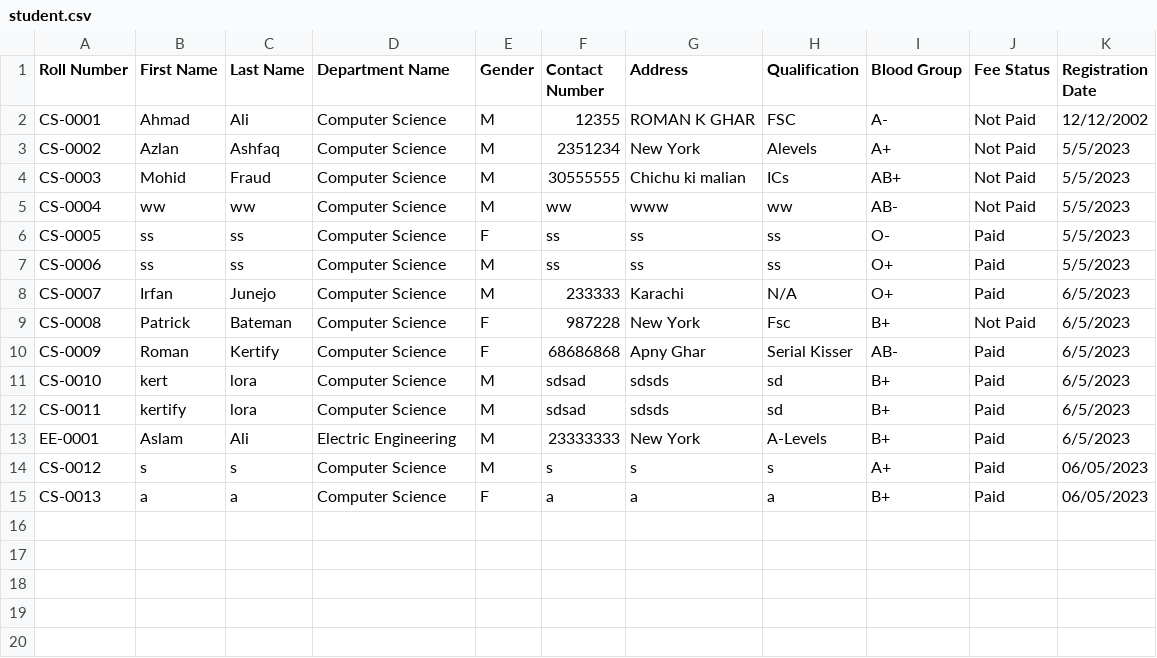
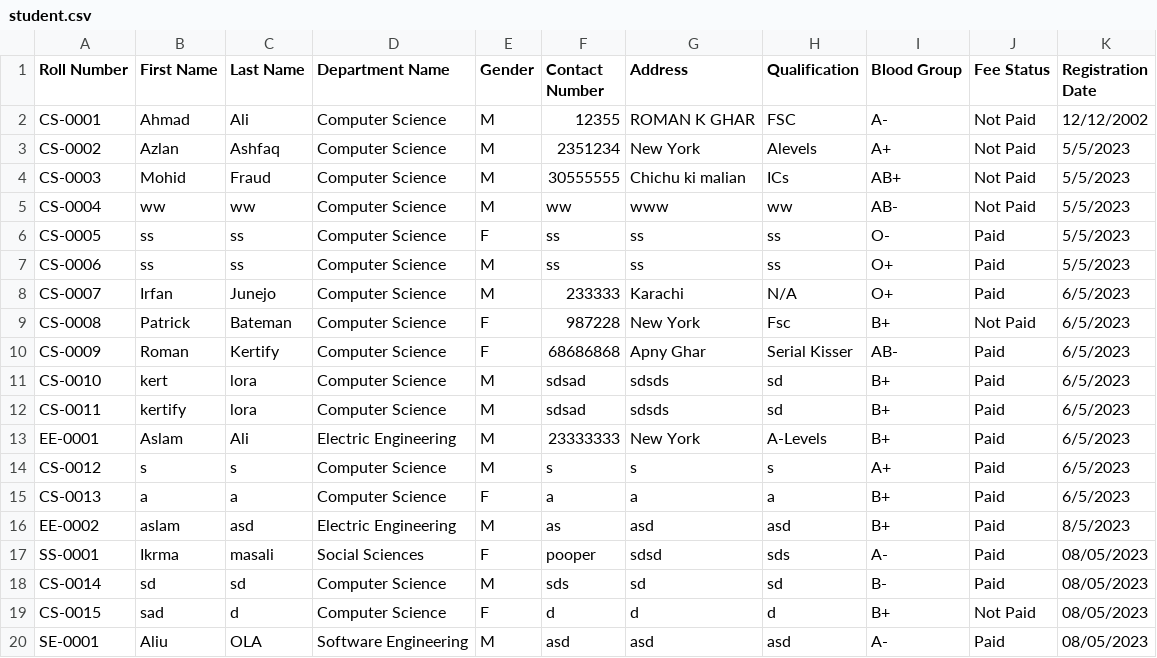
Before and after one commit to ahtishamdilawar/Flex-Student-Management-System, a CSV file: GUI/text/student.csv, drawn as a sheet.

```diff
--- a/GUI/text/student.csv
+++ b/GUI/text/student.csv
@@ -13,3 +13,8 @@ CS-0011,kertify,lora,Computer Science,M,sdsad,sdsds,sd,B+,Paid,6/5/2023
 EE-0001,Aslam,Ali,Electric Engineering,M,23333333,New York,A-Levels,B+,Paid,6/5/2023
-CS-0012,s,s,Computer Science,M,s,s,s,A+,Paid,06/05/2023
-CS-0013,a,a,Computer Science,F,a,a,a,B+,Paid,06/05/2023
+CS-0012,s,s,Computer Science,M,s,s,s,A+,Paid,6/5/2023
+CS-0013,a,a,Computer Science,F,a,a,a,B+,Paid,6/5/2023
+EE-0002,aslam,asd,Electric Engineering,M,as,asd,asd,B+,Paid,8/5/2023
+SS-0001,Ikrma,masali,Social Sciences,F,pooper,sdsd,sds,A-,Paid,08/05/2023
+CS-0014,sd,sd,Computer Science,M,sds,sd,sd,B-,Paid,08/05/2023
+CS-0015,sad,d,Computer Science,F,d,d,d,B+,Not Paid,08/05/2023
+SE-0001,Aliu,OLA,Software Engineering,M,asd,asd,asd,A-,Paid,08/05/2023
```
Also changed, not shown: GUI/text/teacher.csv, 23 other files.
